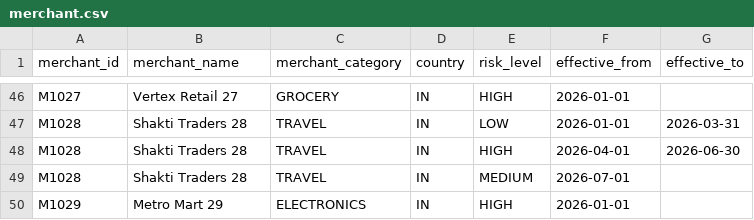
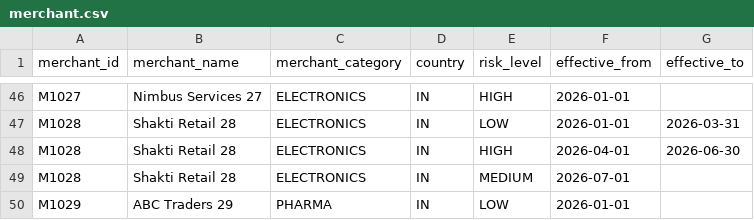
Before and after one commit to ankushkukde-cyber/Capstone_Final_Submission, a CSV file: bny_dummy_data_pipeline/data/raw/merchant.csv, drawn as a sheet; only a part is shown, gaps mark what is left out; the diff covers the shown part only; the diff names each change by its address in the sheet, - before the commit and + after, or states it on an @@ line.

```diff
--- a/bny_dummy_data_pipeline/data/raw/merchant.csv
+++ b/bny_dummy_data_pipeline/data/raw/merchant.csv
-B46 (merchant_name): Vertex Retail 27
+B46 (merchant_name): Nimbus Services 27
-C46 (merchant_category): GROCERY
+C46 (merchant_category): ELECTRONICS
-B47:B49 (merchant_name): Shakti Traders 28
+B47:B49 (merchant_name): Shakti Retail 28
-C47:C49 (merchant_category): TRAVEL
+C47:C49 (merchant_category): ELECTRONICS
-B50 (merchant_name): Metro Mart 29
+B50 (merchant_name): ABC Traders 29
-C50 (merchant_category): ELECTRONICS
+C50 (merchant_category): PHARMA
-E50 (risk_level): HIGH
+E50 (risk_level): LOW
```
Also changed, not shown: 96 edited cells elsewhere in this file, bny_dummy_data_pipeline/data/raw/payment_events_20260909.csv, bny_dummy_data_pipeline/data/raw/settlements.csv, 6 other files.
